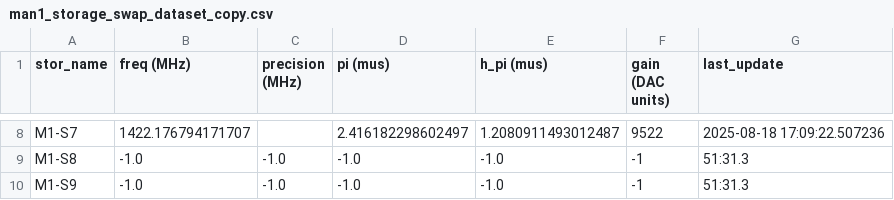
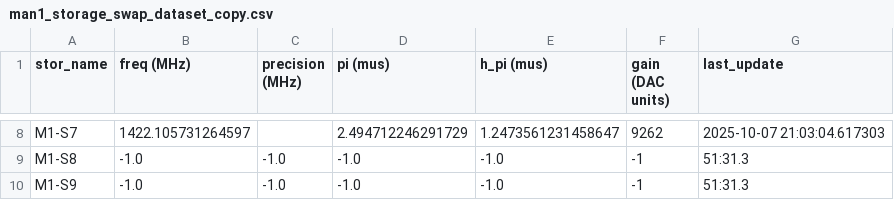
Before and after one commit to SchusterLab/multimode_expts, a CSV file: analysis_notebooks/bosonic/man1_storage_swap_dataset_copy.csv, drawn as a sheet; only a part is shown, gaps mark what is left out; the diff covers the shown part only; the diff names each change by its address in the sheet, - before the commit and + after, or states it on an @@ line.

Commit message:
Small tweaks to make the CavityRamseyGainSwep more flexible + added PulseProbeF0g1SpectroscopyFluxSweep

```diff
--- a/analysis_notebooks/bosonic/man1_storage_swap_dataset_copy.csv
+++ b/analysis_notebooks/bosonic/man1_storage_swap_dataset_copy.csv
-B8 (freq (MHz)): 1422.176794171707
+B8 (freq (MHz)): 1422.105731264597
-D8 (pi (mus)): 2.416182298602497
+D8 (pi (mus)): 2.494712246291729
-E8 (h_pi (mus)): 1.2080911493012487
+E8 (h_pi (mus)): 1.2473561231458647
-F8 (gain (DAC units)): 9522
+F8 (gain (DAC units)): 9262
-G8 (last_update): 2025-08-18 17:09:22.507236
+G8 (last_update): 2025-10-07 21:03:04.617303
```
Also changed, not shown: 32 edited cells elsewhere in this file, 10 other files.
